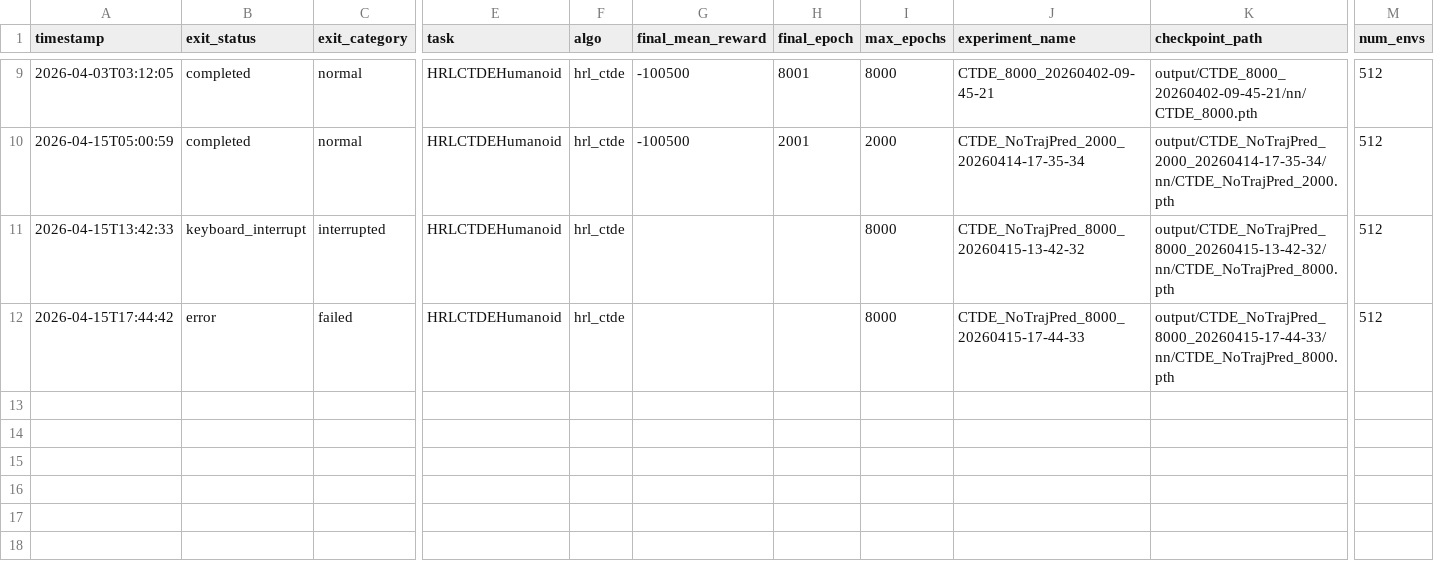
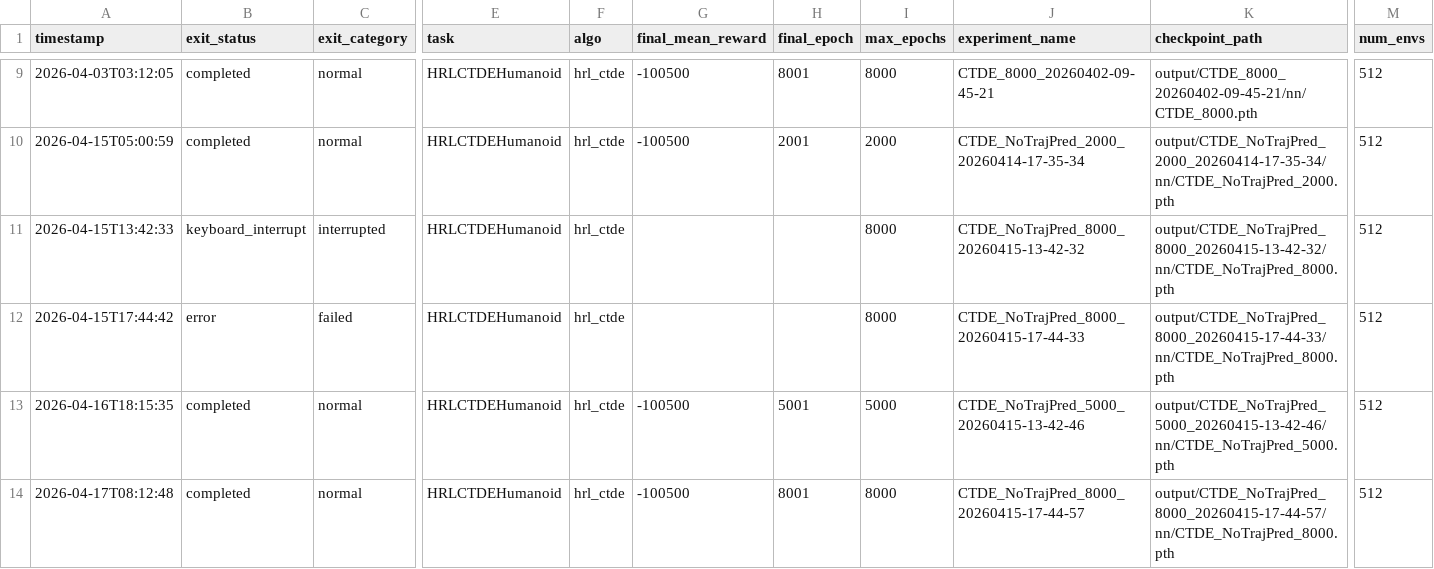
Before and after one commit to Jitao-Hu/SkillMimic, a CSV file: logs/training_runs.csv, drawn as a sheet; only a part is shown, gaps mark what is left out; rows hold the shown columns only; the diff names each change by its address in the sheet, - before the commit and + after, or states it on an @@ line.

Commit message:
new training & inference logs; new scripts

```diff
--- a/logs/training_runs.csv
+++ b/logs/training_runs.csv
+row 13: 2026-04-16T18:15:35 | completed | normal | HRLCTDEHumanoid | hrl_ctde | -100500 | 5001 | 5000 | CTDE_NoTrajPred_5000_20260415-13-42-46 | output/CTDE_NoTrajPred_5000_20260415-13-42-46/nn/CTDE_NoTrajPred_5000.pth | 512
+row 14: 2026-04-17T08:12:48 | completed | normal | HRLCTDEHumanoid | hrl_ctde | -100500 | 8001 | 8000 | CTDE_NoTrajPred_8000_20260415-17-44-57 | output/CTDE_NoTrajPred_8000_20260415-17-44-57/nn/CTDE_NoTrajPred_8000.pth | 512
```
Also changed, not shown: logs/inference_runs.csv, 2 other files.
